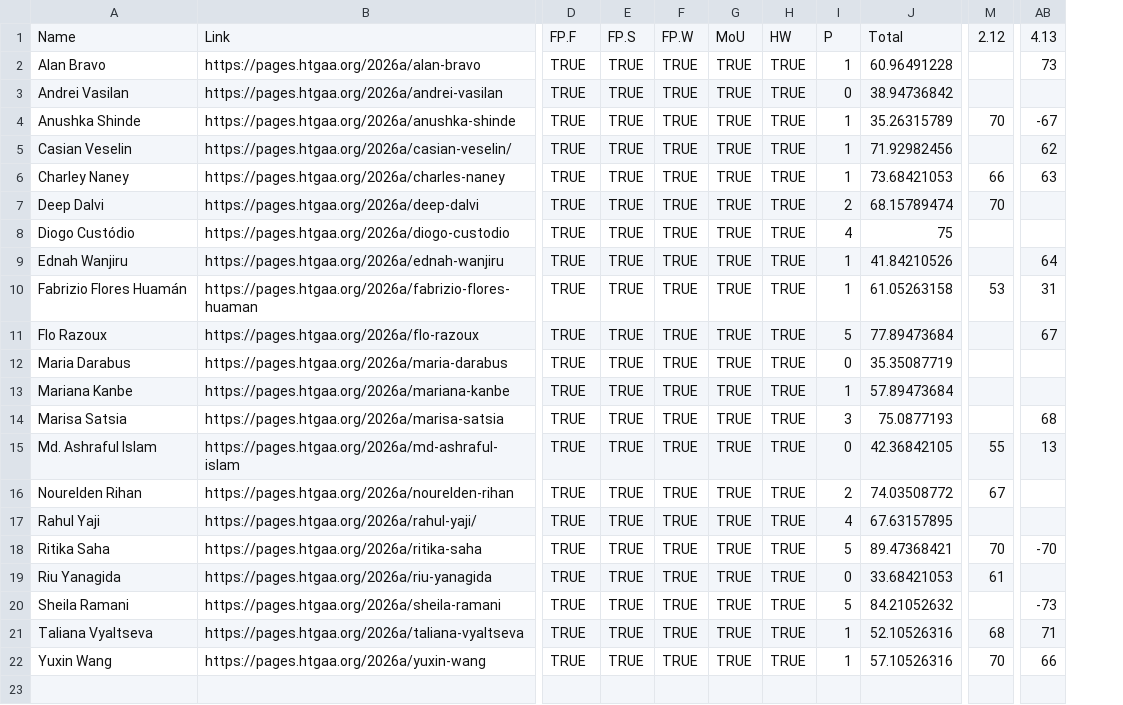
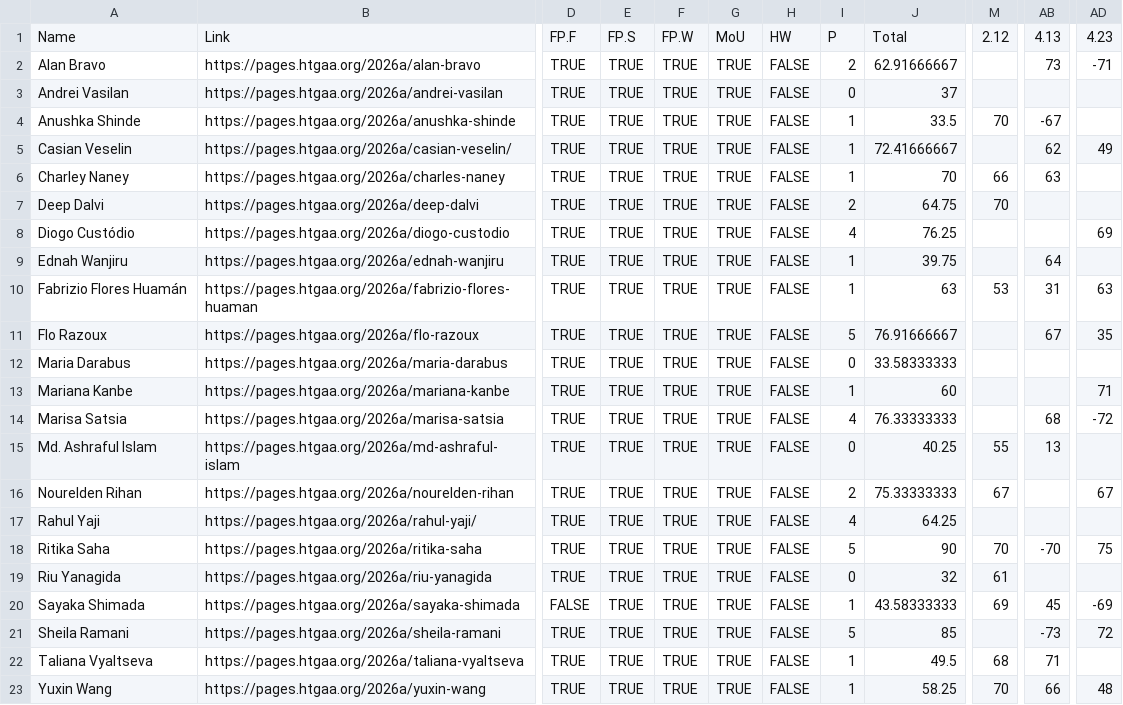
Before and after one commit to BioClub/htbaa.bioclub.tokyo, a CSV file: assets/HTGAA 2026 BioClub Participation - Committed Listeners.csv, drawn as a sheet; only a part is shown, gaps mark what is left out; removed rows and columns are numbered as before the commit, all else as after; rows hold the shown columns only; the diff names each change by its address in the sheet, - before the commit and + after, or states it on an @@ line.

```diff
--- a/assets/HTGAA 2026 BioClub Participation - Committed Listeners.csv
+++ b/assets/HTGAA 2026 BioClub Participation - Committed Listeners.csv
-column H, rows 1-22: HW | TRUE | TRUE | TRUE | TRUE | TRUE | TRUE | TRUE | TRUE | TRUE | TRUE | TRUE | TRUE | TRUE | TRUE | TRUE | TRUE | TRUE | TRUE | TRUE | TRUE | TRUE
+column H, rows 1-19: HW | FALSE | FALSE | FALSE | FALSE | FALSE | FALSE | FALSE | FALSE | FALSE | FALSE | FALSE | FALSE | FALSE | FALSE | FALSE | FALSE | FALSE | FALSE; rows 21-23: all FALSE
-column J, rows 1-22: Total | 60.96491228 | 38.94736842 | 35.26315789 | 71.92982456 | 73.68421053 | 68.15789474 | 75 | 41.84210526 | 61.05263158 | 77.89473684 | 35.35087719 | 57.89473684 | 75.0877193 | 42.36842105 | 74.03508772 | 67.63157895 | 89.47368421 | 33.68421053 | 84.21052632 | 52.10526316 | 57.10526316
+column J, rows 1-19: Total | 62.91666667 | 37 | 33.5 | 72.41666667 | 70 | 64.75 | 76.25 | 39.75 | 63 | 76.91666667 | 33.58333333 | 60 | 76.33333333 | 40.25 | 75.33333333 | 64.25 | 90 | 32; rows 21-23: 85 | 49.5 | 58.25
+column AD, rows 1-18: 4.23 | -71 |  |  | 49 |  |  | 69 |  | 63 | 35 |  | 71 | -72 |  | 67 |  | 75; rows 21-23: 72 |  | 48
-I2: 1
+I2: 2
-I14: 3
+I14: 4
+row 20: Sayaka Shimada | https://pages.htgaa.org/2026a/sayaka-shimada | FALSE | TRUE | TRUE | TRUE | FALSE | 1 | 43.58333333 | 69 | 45 | -69
```
Also changed, not shown: assets/HTGAA 2026 BioClub Participation - TAs.csv.
